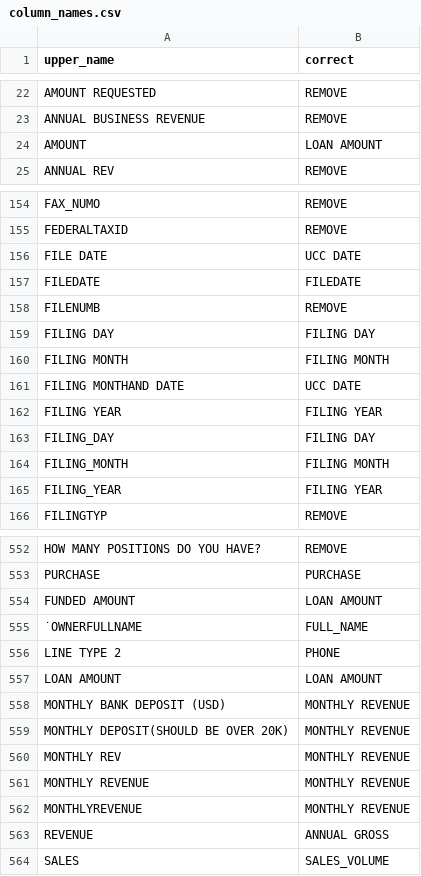
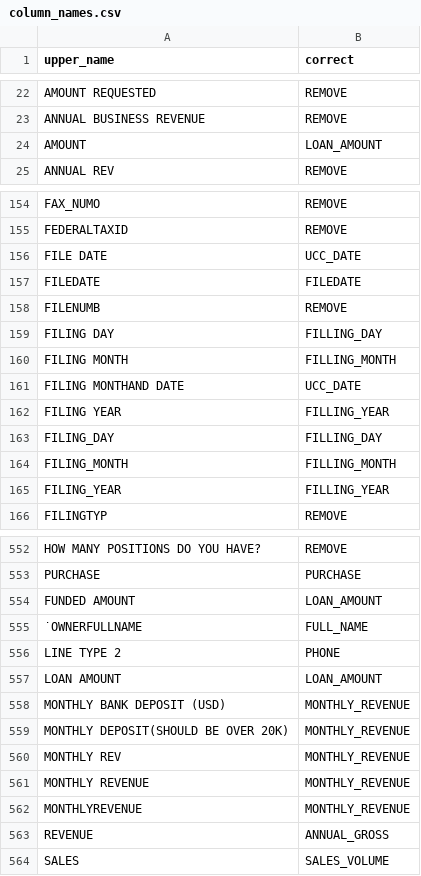
Before and after one commit to martzro/clean-data, a CSV file: helper_files/column_names.csv, drawn as a sheet; only a part is shown, gaps mark what is left out; the diff covers the shown part only.

```diff
--- a/helper_files/column_names.csv
+++ b/helper_files/column_names.csv
@@ -23,3 +23,3 @@ AMOUNT REQUESTED,REMOVE
 ANNUAL BUSINESS REVENUE,REMOVE
-AMOUNT,LOAN AMOUNT
+AMOUNT,LOAN_AMOUNT
 ANNUAL REV,REMOVE
@@ -155,12 +155,12 @@ FAX_NUMO,REMOVE
 FEDERALTAXID,REMOVE
-FILE DATE,UCC DATE
+FILE DATE,UCC_DATE
 FILEDATE,FILEDATE
 FILENUMB,REMOVE
-FILING DAY,FILING DAY
-FILING MONTH,FILING MONTH
-FILING MONTHAND DATE,UCC DATE
-FILING YEAR,FILING YEAR
-FILING_DAY,FILING DAY
-FILING_MONTH,FILING MONTH
-FILING_YEAR,FILING YEAR
+FILING DAY,FILLING_DAY
+FILING MONTH,FILLING_MONTH
+FILING MONTHAND DATE,UCC_DATE
+FILING YEAR,FILLING_YEAR
+FILING_DAY,FILLING_DAY
+FILING_MONTH,FILLING_MONTH
+FILING_YEAR,FILLING_YEAR
 FILINGTYP,REMOVE
@@ -554,12 +554,12 @@ HOW MANY POSITIONS DO YOU HAVE?,REMOVE
 PURCHASE,PURCHASE
-FUNDED AMOUNT,LOAN AMOUNT
+FUNDED AMOUNT,LOAN_AMOUNT
 ˙OWNERFULLNAME,FULL_NAME
 LINE TYPE 2,PHONE
-LOAN AMOUNT,LOAN AMOUNT
-MONTHLY BANK DEPOSIT (USD),MONTHLY REVENUE
-MONTHLY DEPOSIT(SHOULD BE OVER 20K),MONTHLY REVENUE
-MONTHLY REV,MONTHLY REVENUE
-MONTHLY REVENUE,MONTHLY REVENUE
-MONTHLYREVENUE,MONTHLY REVENUE
-REVENUE,ANNUAL GROSS
+LOAN AMOUNT,LOAN_AMOUNT
+MONTHLY BANK DEPOSIT (USD),MONTHLY_REVENUE
+MONTHLY DEPOSIT(SHOULD BE OVER 20K),MONTHLY_REVENUE
+MONTHLY REV,MONTHLY_REVENUE
+MONTHLY REVENUE,MONTHLY_REVENUE
+MONTHLYREVENUE,MONTHLY_REVENUE
+REVENUE,ANNUAL_GROSS
 SALES,SALES_VOLUME
```
Also changed, not shown: 31 edited cells elsewhere in this file, 3 other files.
